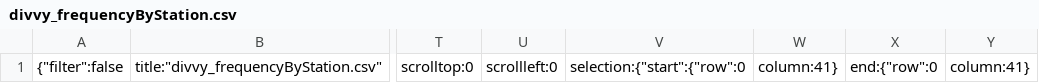
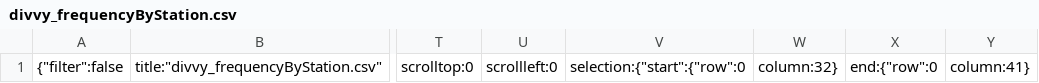
Before and after one commit to chen-ye/bikeshares, a CSV file: .c9/metadata/workspace/divvy_frequencyByStation.csv, drawn as a sheet; only a part is shown, gaps mark what is left out; the diff names each change by its address in the sheet, - before the commit and + after, or states it on an @@ line.

```diff
--- a/.c9/metadata/workspace/divvy_frequencyByStation.csv
+++ b/.c9/metadata/workspace/divvy_frequencyByStation.csv
-W1: column:41}
+W1: column:32}
```
Also changed, not shown: 11 other files.
